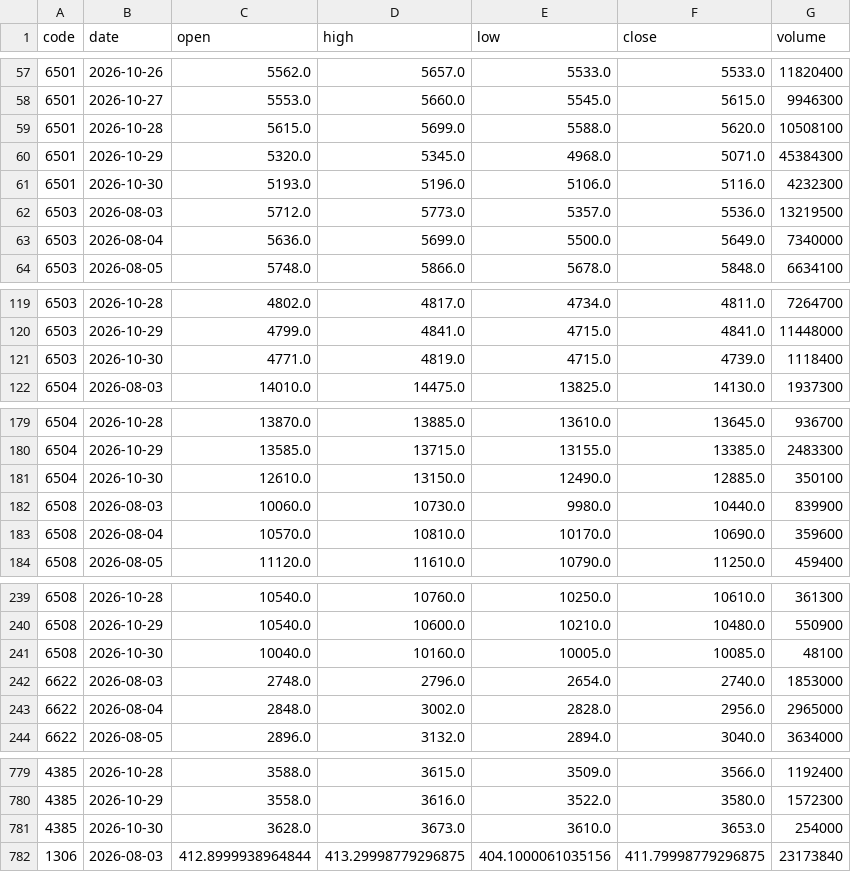
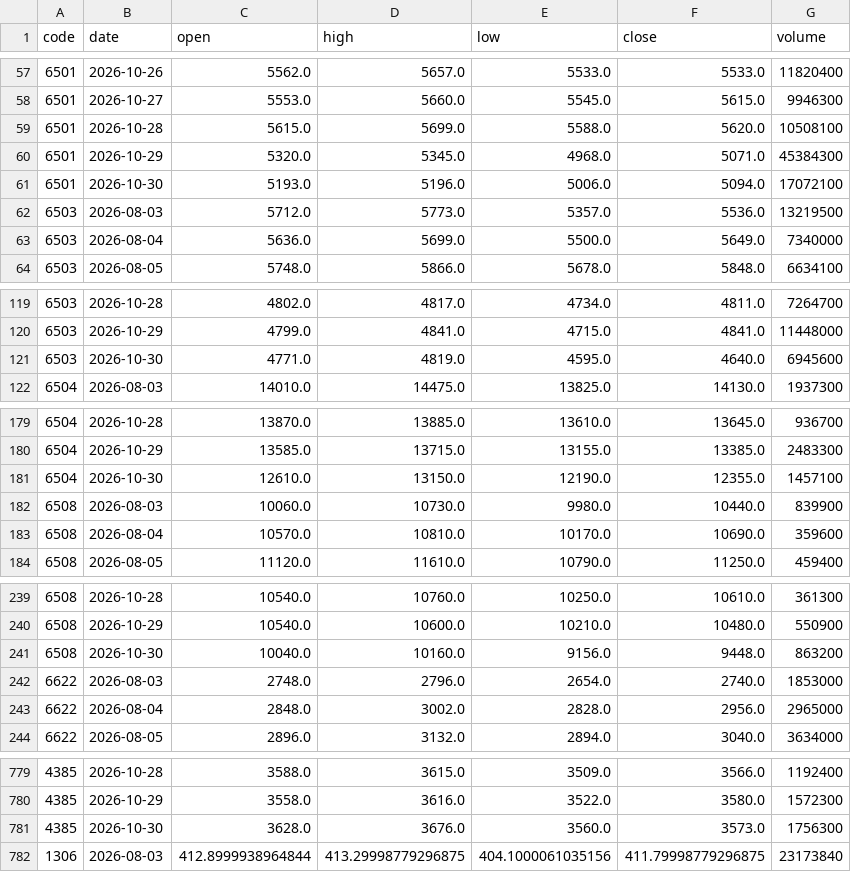
Before and after one commit to gudianjun/jp-bars, a CSV file: data/latest.csv, drawn as a sheet; only a part is shown, gaps mark what is left out; the diff covers the shown part only.

```diff
--- a/data/latest.csv
+++ b/data/latest.csv
@@ -60,3 +60,3 @@ code,date,open,high,low,close,volume
 6501,2026-10-29,5320.0,5345.0,4968.0,5071.0,45384300
-6501,2026-10-30,5193.0,5196.0,5106.0,5116.0,4232300
+6501,2026-10-30,5193.0,5196.0,5006.0,5094.0,17072100
 6503,2026-08-03,5712.0,5773.0,5357.0,5536.0,13219500
@@ -120,3 +120,3 @@ code,date,open,high,low,close,volume
 6503,2026-10-29,4799.0,4841.0,4715.0,4841.0,11448000
-6503,2026-10-30,4771.0,4819.0,4715.0,4739.0,1118400
+6503,2026-10-30,4771.0,4819.0,4595.0,4640.0,6945600
 6504,2026-08-03,14010.0,14475.0,13825.0,14130.0,1937300
@@ -180,3 +180,3 @@ code,date,open,high,low,close,volume
 6504,2026-10-29,13585.0,13715.0,13155.0,13385.0,2483300
-6504,2026-10-30,12610.0,13150.0,12490.0,12885.0,350100
+6504,2026-10-30,12610.0,13150.0,12190.0,12355.0,1457100
 6508,2026-08-03,10060.0,10730.0,9980.0,10440.0,839900
@@ -240,3 +240,3 @@ code,date,open,high,low,close,volume
 6508,2026-10-29,10540.0,10600.0,10210.0,10480.0,550900
-6508,2026-10-30,10040.0,10160.0,10005.0,10085.0,48100
+6508,2026-10-30,10040.0,10160.0,9156.0,9448.0,863200
 6622,2026-08-03,2748.0,2796.0,2654.0,2740.0,1853000
@@ -780,3 +780,3 @@ code,date,open,high,low,close,volume
 4385,2026-10-29,3558.0,3616.0,3522.0,3580.0,1572300
-4385,2026-10-30,3628.0,3673.0,3610.0,3653.0,254000
+4385,2026-10-30,3628.0,3676.0,3560.0,3573.0,1756300
 1306,2026-08-03,412.8999938964844,413.29998779296875,404.1000061035156,411.79998779296875,23173840
```
Also changed, not shown: 27 edited cells elsewhere in this file, 1 other file.
